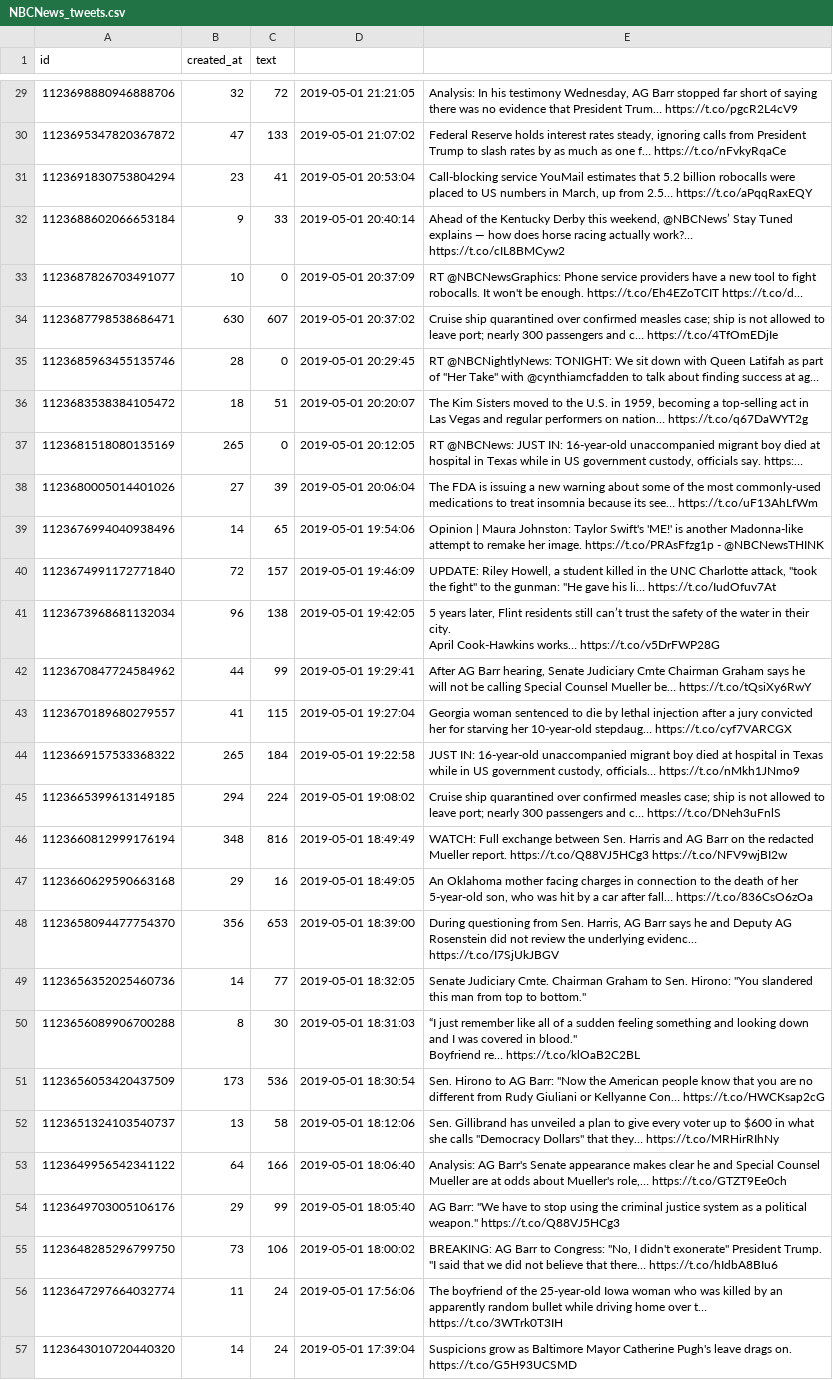
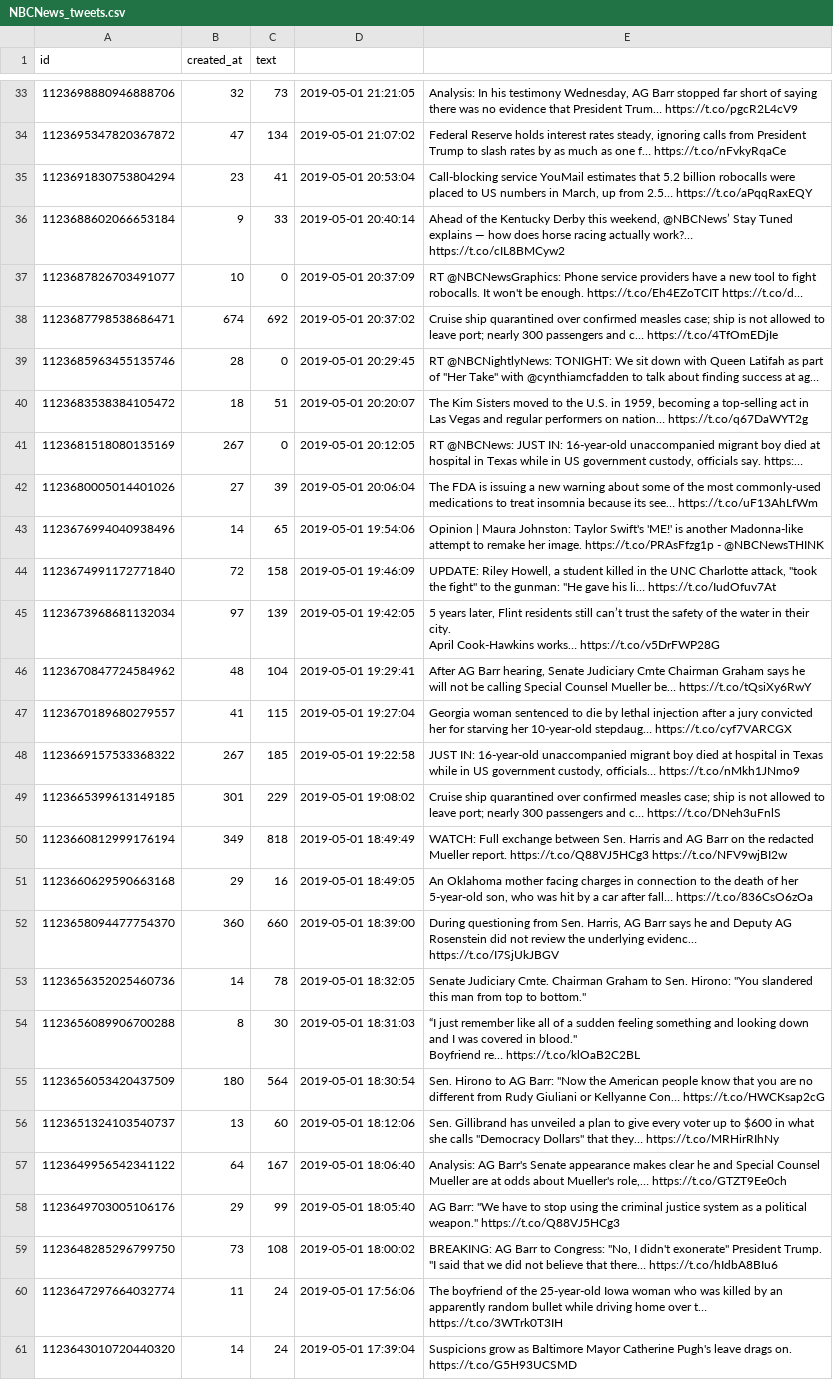
Before and after one commit to merod159/twitter_scraper, a CSV file: NBCNews_tweets.csv, drawn as a sheet; only a part is shown, gaps mark what is left out; addresses are those after the commit; the diff covers the shown part only; the diff names each change by its address in the sheet, - before the commit and + after, or states it on an @@ line.

```diff
--- a/NBCNews_tweets.csv
+++ b/NBCNews_tweets.csv
-C33 (text): 72
+C33 (text): 73
-C34 (text): 133
+C34 (text): 134
-B38 (created_at): 630
+B38 (created_at): 674
-C38 (text): 607
+C38 (text): 692
-B41 (created_at): 265
+B41 (created_at): 267
-C44 (text): 157
+C44 (text): 158
-B45 (created_at): 96
+B45 (created_at): 97
-C45 (text): 138
+C45 (text): 139
-B46 (created_at): 44
+B46 (created_at): 48
-C46 (text): 99
+C46 (text): 104
-B48 (created_at): 265
+B48 (created_at): 267
-C48 (text): 184
+C48 (text): 185
-B49 (created_at): 294
+B49 (created_at): 301
-C49 (text): 224
+C49 (text): 229
-B50 (created_at): 348
+B50 (created_at): 349
-C50 (text): 816
+C50 (text): 818
-B52 (created_at): 356
+B52 (created_at): 360
-C52 (text): 653
+C52 (text): 660
-C53 (text): 77
+C53 (text): 78
-B55 (created_at): 173
+B55 (created_at): 180
-C55 (text): 536
+C55 (text): 564
-C56 (text): 58
+C56 (text): 60
-C57 (text): 166
+C57 (text): 167
-C59 (text): 106
+C59 (text): 108
```
Also changed, not shown: 4 added rows and 138 edited cells elsewhere in this file, CNN_Tweet_IDs.csv, CNN_tweets.csv, 8 other files.
